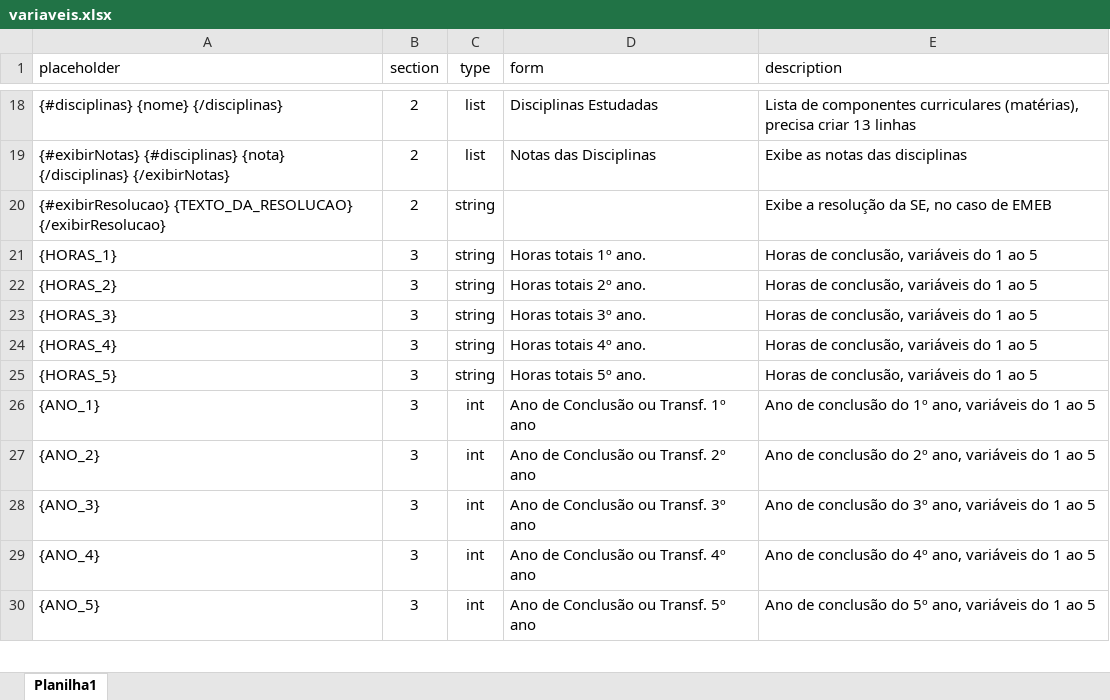
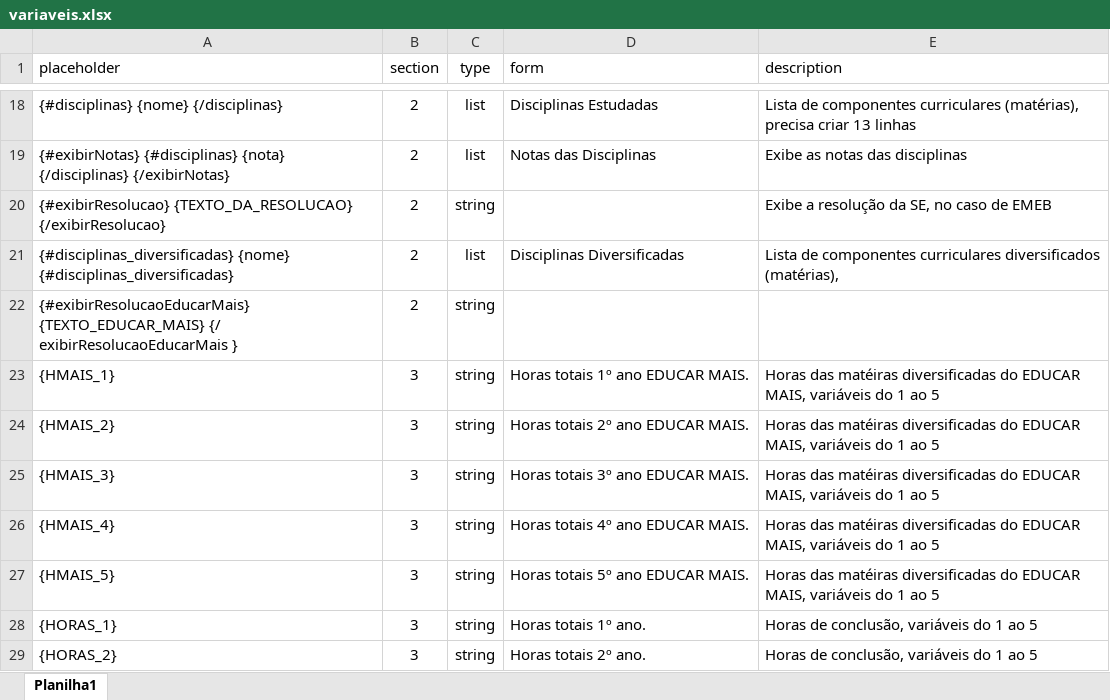
Before and after one commit to DaniMarques1/he-sbc, an Excel workbook: historicos/variaveis.xlsx, sheet Planilha1, drawn as a sheet; only a part is shown, gaps mark what is left out; the shorter side is filled out with more unchanged rows; values as stored, in another font and other column widths than the file's, no borders; the diff names each change by its address in the sheet, - before the commit and + after, or states it on an @@ line.

```diff
--- a/historicos/variaveis.xlsx (sheet Planilha1)
+++ b/historicos/variaveis.xlsx (sheet Planilha1)
+row 21: {#disciplinas_diversificadas} {nome} {#disciplinas_diversificadas} | 2 | list | Disciplinas Diversificadas | Lista de componentes curriculares diversificados (matérias),
+row 22: {#exibirResolucaoEducarMais} {TEXTO_EDUCAR_MAIS} {/ exibirResolucaoEducarMais } | 2 | string
+row 23: {HMAIS_1} | 3 | string | Horas totais 1º ano EDUCAR MAIS. | Horas das matéiras diversificadas do EDUCAR MAIS, variáveis do 1 ao 5
+row 24: {HMAIS_2} | 3 | string | Horas totais 2º ano EDUCAR MAIS. | Horas das matéiras diversificadas do EDUCAR MAIS, variáveis do 1 ao 5
+row 25: {HMAIS_3} | 3 | string | Horas totais 3º ano EDUCAR MAIS. | Horas das matéiras diversificadas do EDUCAR MAIS, variáveis do 1 ao 5
+row 26: {HMAIS_4} | 3 | string | Horas totais 4º ano EDUCAR MAIS. | Horas das matéiras diversificadas do EDUCAR MAIS, variáveis do 1 ao 5
+row 27: {HMAIS_5} | 3 | string | Horas totais 5º ano EDUCAR MAIS. | Horas das matéiras diversificadas do EDUCAR MAIS, variáveis do 1 ao 5
```
Also changed, not shown: 1 other file.
